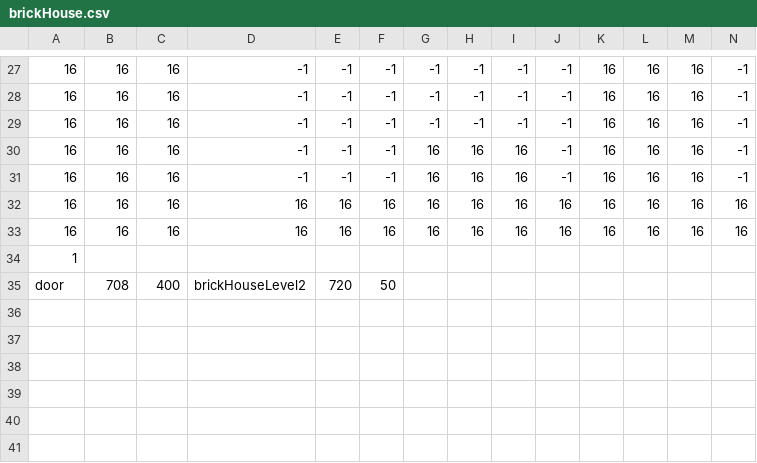
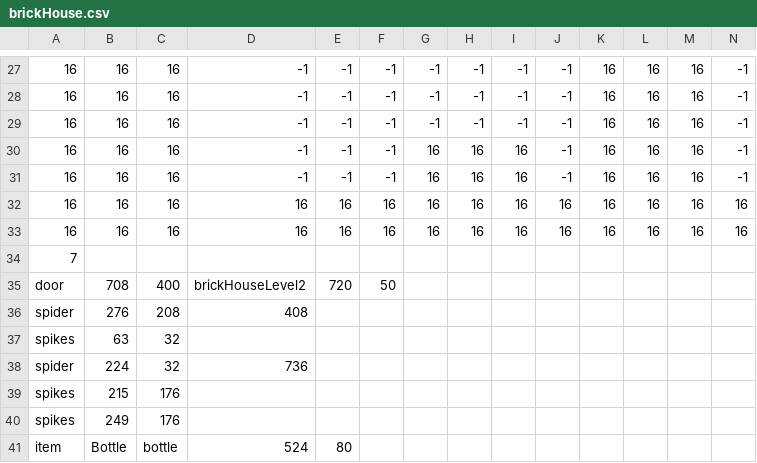
Before and after one commit to GotEmma/StureSpook, a CSV file: Projekt/core/assets/levels/brickHouse.csv, drawn as a sheet; only a part is shown, gaps mark what is left out; rows hold the shown columns only; the diff names each change by its address in the sheet, - before the commit and + after, or states it on an @@ line.

Commit message:
Last changes, added items.

```diff
--- a/Projekt/core/assets/levels/brickHouse.csv
+++ b/Projekt/core/assets/levels/brickHouse.csv
-A34: 1
+A34: 7
+row 36: spider | 276 | 208 | 408
+row 37: spikes | 63 | 32
+row 38: spider | 224 | 32 | 736
+row 39: spikes | 215 | 176
+row 40: spikes | 249 | 176
+row 41: item | Bottle | bottle | 524 | 80
```
Also changed, not shown: Projekt/core/assets/levels/brickHouseLevel2.csv, Projekt/core/assets/levels/woodenHouse.csv, 14 other files.
